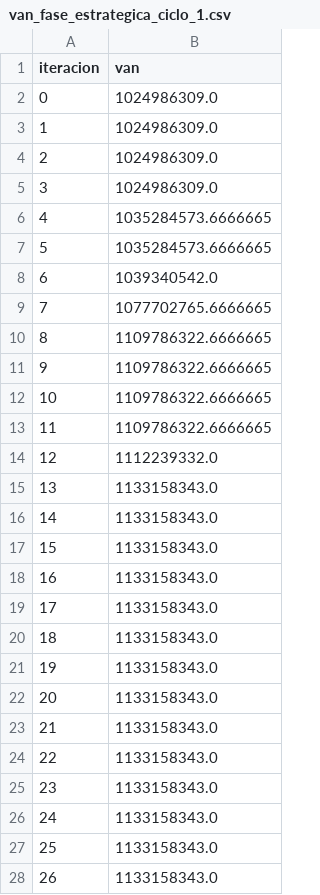
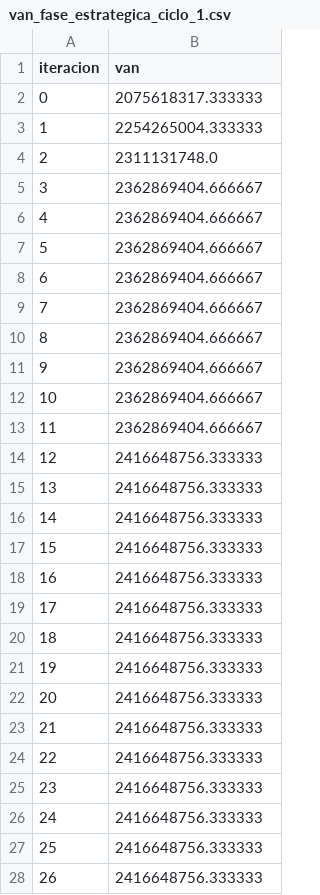
Before and after one commit to BobadillaSergio/ICS2122-Entrega-Final, a CSV file: Final/convergencia/van_fase_estrategica_ciclo_1.csv, drawn as a sheet; only a part is shown; the diff covers the shown part only.

```diff
--- a/Final/convergencia/van_fase_estrategica_ciclo_1.csv
+++ b/Final/convergencia/van_fase_estrategica_ciclo_1.csv
@@ -1,28 +1,28 @@
 iteracion,van
-0,1024986309.0
-1,1024986309.0
-2,1024986309.0
-3,1024986309.0
-4,1035284573.6666665
-5,1035284573.6666665
-6,1039340542.0
-7,1077702765.6666665
-8,1109786322.6666665
-9,1109786322.6666665
-10,1109786322.6666665
-11,1109786322.6666665
-12,1112239332.0
-13,1133158343.0
-14,1133158343.0
-15,1133158343.0
-16,1133158343.0
-17,1133158343.0
-18,1133158343.0
-19,1133158343.0
-20,1133158343.0
-21,1133158343.0
-22,1133158343.0
-23,1133158343.0
-24,1133158343.0
-25,1133158343.0
-26,1133158343.0
+0,2075618317.333333
+1,2254265004.333333
+2,2311131748.0
+3,2362869404.666667
+4,2362869404.666667
+5,2362869404.666667
+6,2362869404.666667
+7,2362869404.666667
+8,2362869404.666667
+9,2362869404.666667
+10,2362869404.666667
+11,2362869404.666667
+12,2416648756.333333
+13,2416648756.333333
+14,2416648756.333333
+15,2416648756.333333
+16,2416648756.333333
+17,2416648756.333333
+18,2416648756.333333
+19,2416648756.333333
+20,2416648756.333333
+21,2416648756.333333
+22,2416648756.333333
+23,2416648756.333333
+24,2416648756.333333
+25,2416648756.333333
+26,2416648756.333333
```
Also changed, not shown: 24 edited cells elsewhere in this file, 3 other files.
